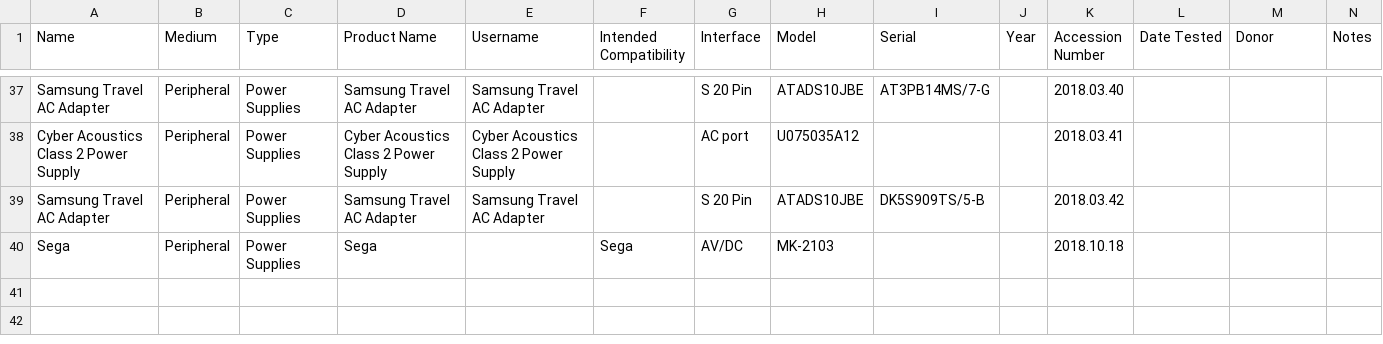
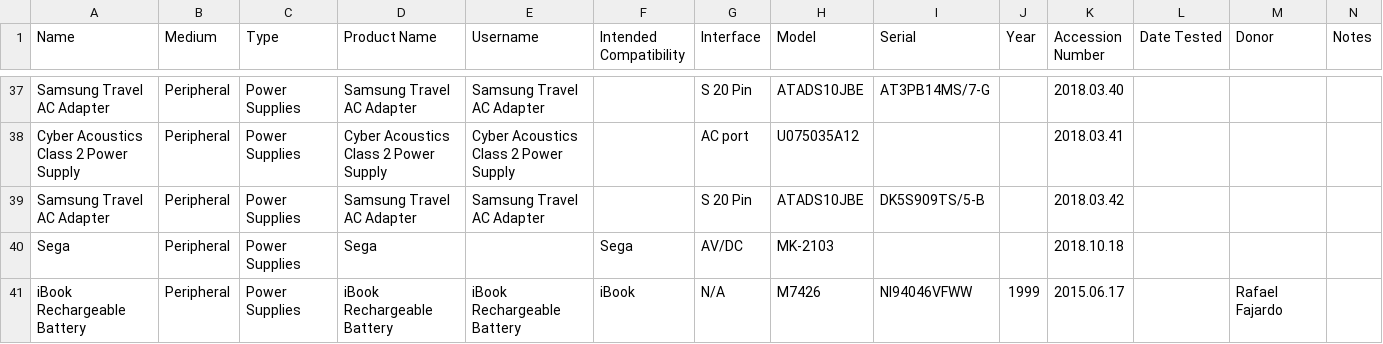
Before and after one commit to MediaArchaeologyLab/catalogue, a CSV file: Power Supplies.csv, drawn as a sheet; only a part is shown, gaps mark what is left out; the diff names each change by its address in the sheet, - before the commit and + after, or states it on an @@ line.

```diff
--- a/Power Supplies.csv
+++ b/Power Supplies.csv
+row 41: iBook Rechargeable Battery | Peripheral | Power Supplies | iBook Rechargeable Battery | iBook Rechargeable Battery | iBook | N/A | M7426 | NI94046VFWW | 1999 | 2015.06.17 |  | Rafael Fajardo
```
Also changed, not shown: Monitors.csv.
